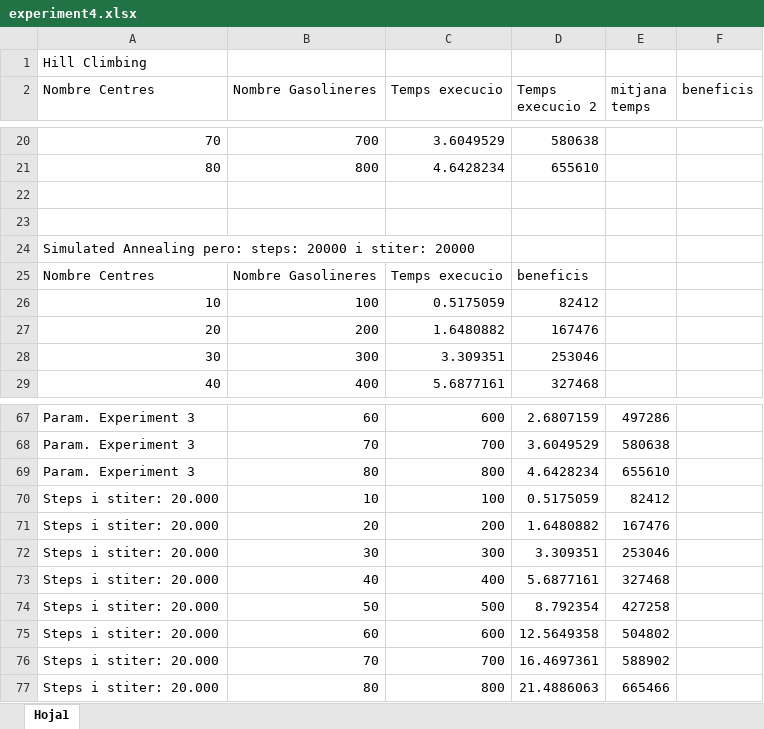
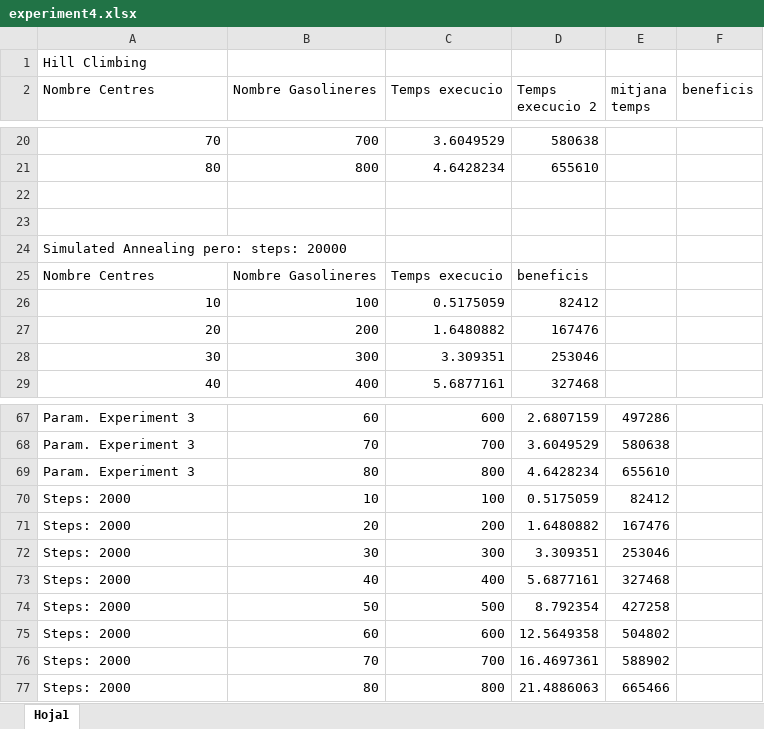
Before and after one commit to aguizzo/IA-Gasolina, an Excel workbook: Experiment 4/experiment4.xlsx, sheet Hoja1, drawn as a sheet; only a part is shown, gaps mark what is left out; values as stored, in another font and other column widths than the file's, no borders; the diff names each change by its address in the sheet, - before the commit and + after, or states it on an @@ line.

Commit message:
refined experiment 4 csv

```diff
--- a/Experiment 4/experiment4.xlsx (sheet Hoja1)
+++ b/Experiment 4/experiment4.xlsx (sheet Hoja1)
-A24 (Nombre Centres): …steps: 20000 i stiter: 20000
+A24 (Nombre Centres): …steps: 20000
-A70:A77 (Nombre Centres): Steps i stiter: 20.000
+A70:A77 (Nombre Centres): Steps: 2000
```
